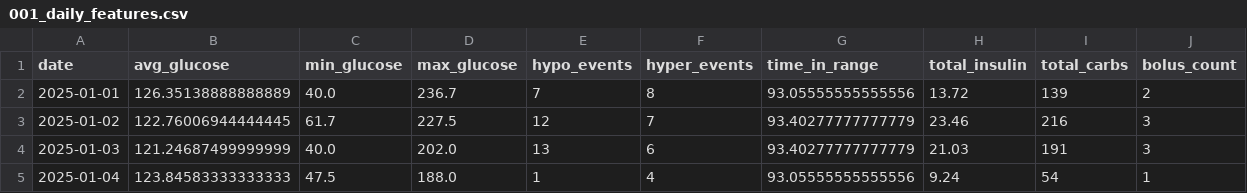
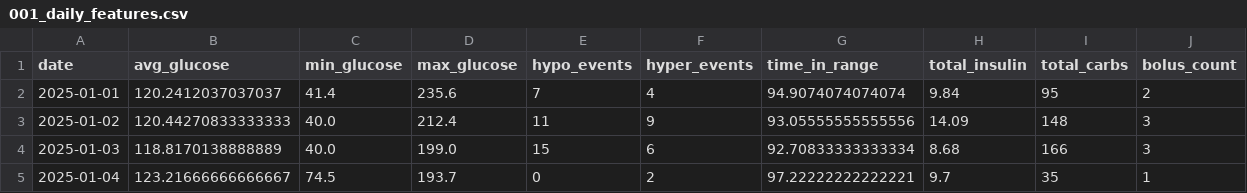
Before and after one commit to RetnuhFeel/t1d-data-pipeline, a CSV file: data/features/001_daily_features.csv, drawn as a sheet.

```diff
--- a/data/features/001_daily_features.csv
+++ b/data/features/001_daily_features.csv
@@ -1,5 +1,5 @@
 date,avg_glucose,min_glucose,max_glucose,hypo_events,hyper_events,time_in_range,total_insulin,total_carbs,bolus_count
-2025-01-01,126.35138888888889,40.0,236.7,7,8,93.05555555555556,13.72,139,2
-2025-01-02,122.76006944444445,61.7,227.5,12,7,93.40277777777779,23.46,216,3
-2025-01-03,121.24687499999999,40.0,202.0,13,6,93.40277777777779,21.03,191,3
-2025-01-04,123.84583333333333,47.5,188.0,1,4,93.05555555555556,9.24,54,1
+2025-01-01,120.2412037037037,41.4,235.6,7,4,94.9074074074074,9.84,95,2
+2025-01-02,120.44270833333333,40.0,212.4,11,9,93.05555555555556,14.09,148,3
+2025-01-03,118.8170138888889,40.0,199.0,15,6,92.70833333333334,8.68,166,3
+2025-01-04,123.21666666666667,74.5,193.7,0,2,97.22222222222221,9.7,35,1
```
Also changed, not shown: data/raw/001_cgm_raw.csv, models/001_glucose_predictions.csv, 7 other files.
